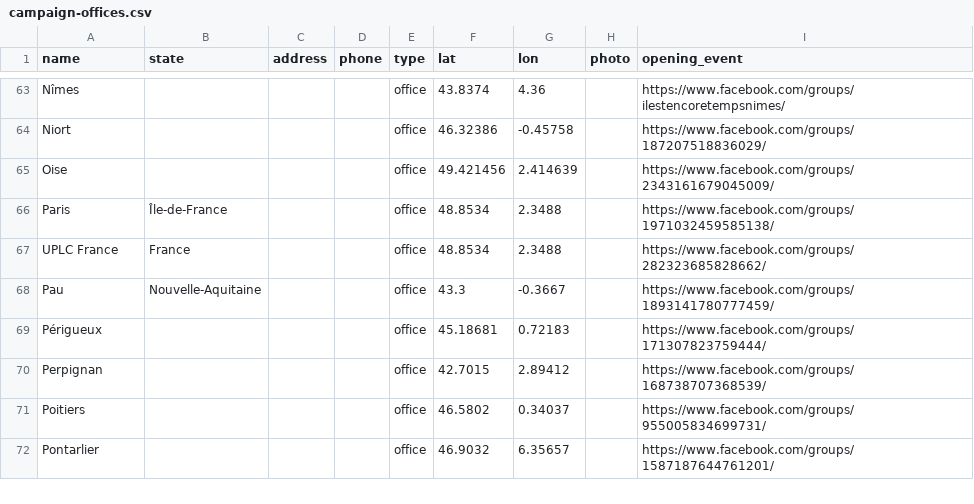
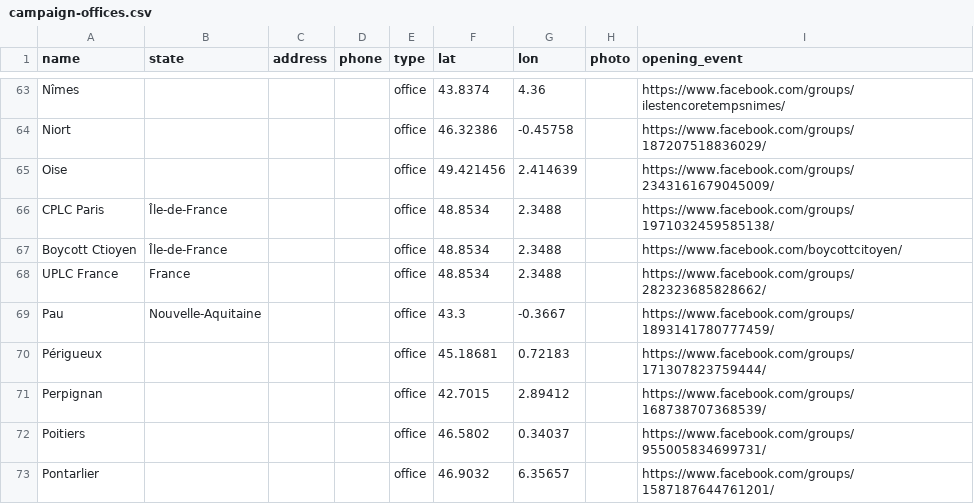
Before and after one commit to patr1ce/mapUPLC, a CSV file: assets/d/campaign-offices.csv, drawn as a sheet; only a part is shown, gaps mark what is left out.

Commit message:
add event

```diff
--- a/assets/d/campaign-offices.csv
+++ b/assets/d/campaign-offices.csv
@@ -65,3 +65,4 @@ Niort,,,,office,46.32386,-0.45758,,https://www.facebook.com/groups/1872075188360
 Oise,,,,office,49.421456,2.414639,,https://www.facebook.com/groups/2343161679045009/
-Paris,Île-de-France,,,office,48.8534,2.3488,,https://www.facebook.com/groups/1971032459585138/
+CPLC Paris,Île-de-France,,,office,48.8534,2.3488,,https://www.facebook.com/groups/1971032459585138/
+Boycott Ctioyen,Île-de-France,,,office,48.8534,2.3488,,https://www.facebook.com/boycottcitoyen/
 UPLC France,France,,,office,48.8534,2.3488,,https://www.facebook.com/groups/282323685828662/
```
